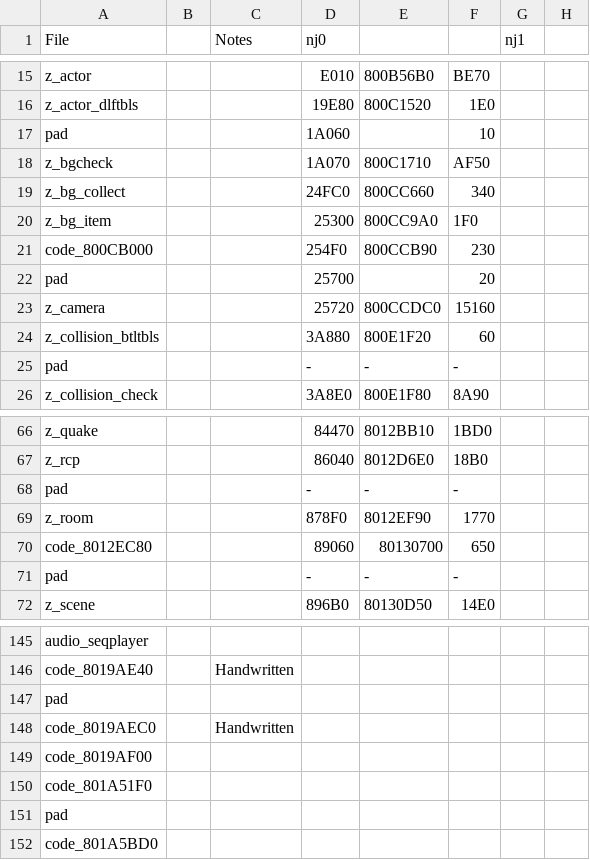
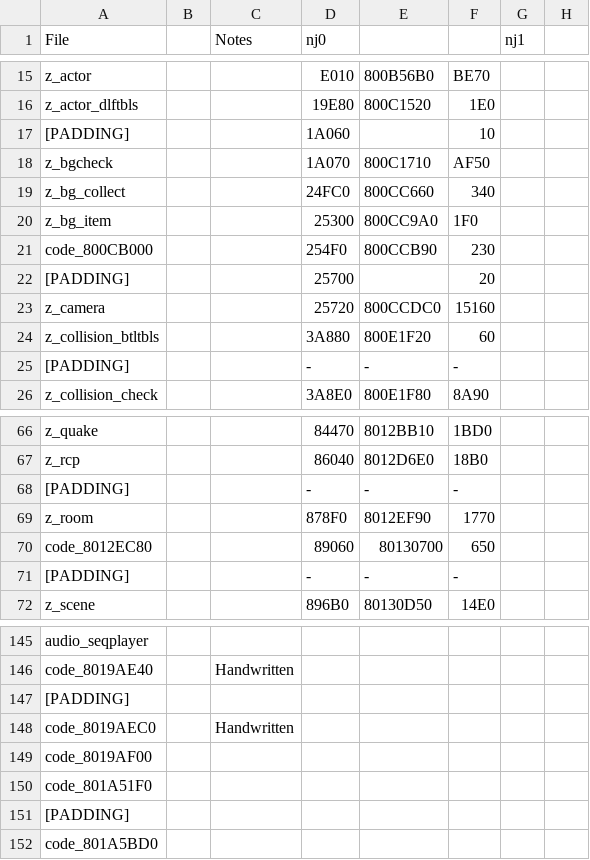
Before and after one commit to Decompollaborate/zelda64_compare, a CSV file: mm/tables/code.text.csv, drawn as a sheet; only a part is shown, gaps mark what is left out; the diff covers the shown part only; the diff names each change by its address in the sheet, - before the commit and + after, or states it on an @@ line.

Commit message:
Fix PADDING files being renamed on csv splitting

```diff
--- a/mm/tables/code.text.csv
+++ b/mm/tables/code.text.csv
-A17 (File): pad
+A17 (File): [PADDING]
-A22 (File): pad
+A22 (File): [PADDING]
-A25 (File): pad
+A25 (File): [PADDING]
-A68 (File): pad
+A68 (File): [PADDING]
-A71 (File): pad
+A71 (File): [PADDING]
-A147 (File): pad
+A147 (File): [PADDING]
-A151 (File): pad
+A151 (File): [PADDING]
```
Also changed, not shown: 2 edited cells elsewhere in this file, mm/ce0/tables/files_boot.csv, mm/ne0/tables/files_boot.csv, 8 other files.
